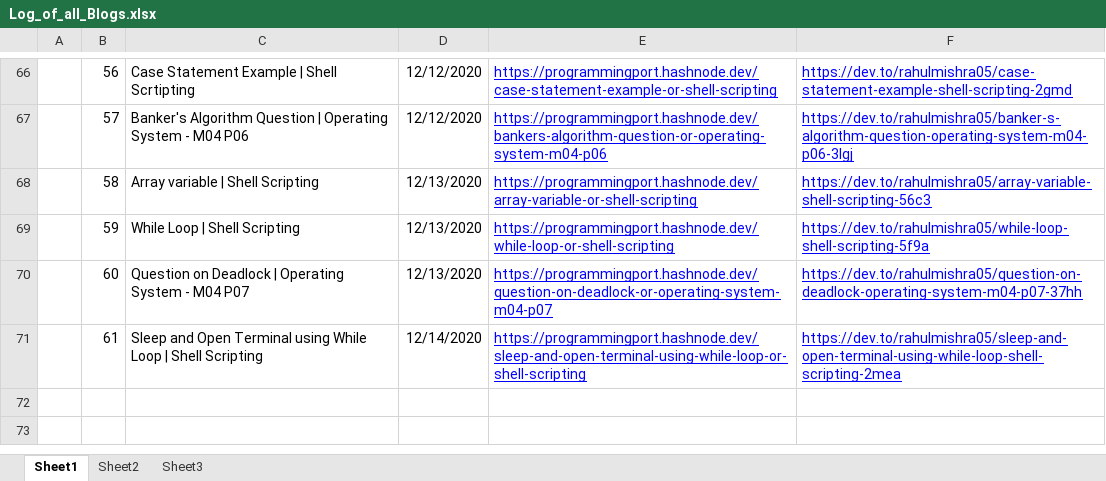
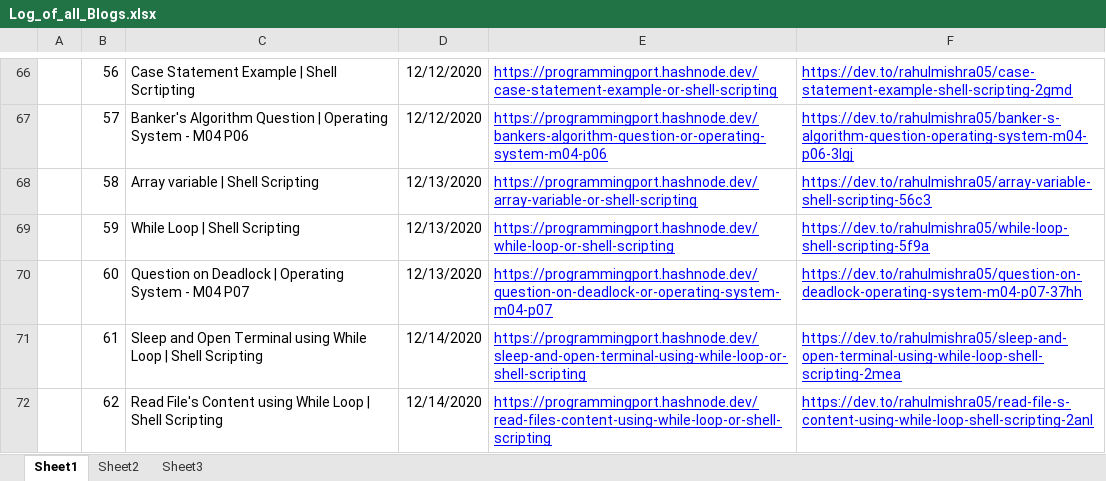
Before and after one commit to rahulMishra05/Blog, an Excel workbook: Log_of_all_Blogs.xlsx, sheet Sheet1, drawn as a sheet; only a part is shown, gaps mark what is left out; values as stored, in another font and other column widths than the file's, no borders; charts and pictures and table styles not drawn; the diff names each change by its address in the sheet, - before the commit and + after, or states it on an @@ line.

Commit message:
Log file updated, with links of Post62

```diff
--- a/Log_of_all_Blogs.xlsx (sheet Sheet1)
+++ b/Log_of_all_Blogs.xlsx (sheet Sheet1)
+row 72:  | 62 | Read File's Content using While Loop | Shell Scripting | 12/14/2020 | https://programmingport.hashnode.dev/read-files-content-using-while-loop-or-shell-scripting | https://dev.to/rahulmishra05/read-file-s-content-using-while-loop-shell-scripting-2anl
```
